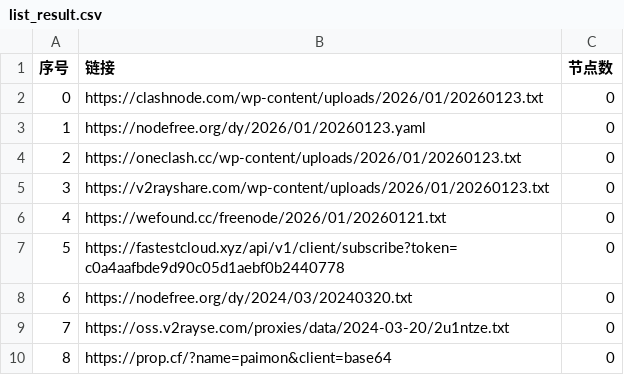
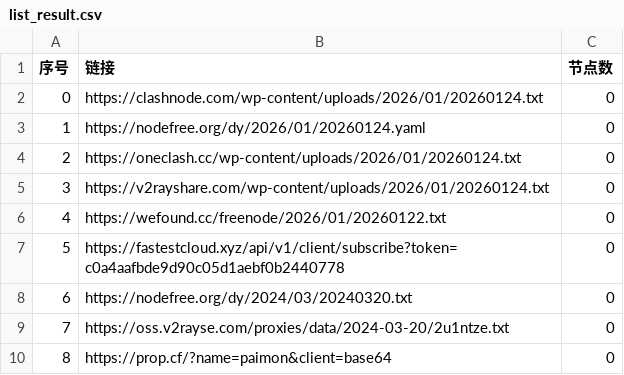
Before and after one commit to hellojimlee/AutoMergePublicNodes, a CSV file: list_result.csv, drawn as a sheet; only a part is shown.

```diff
--- a/list_result.csv
+++ b/list_result.csv
@@ -1,7 +1,7 @@
 序号,链接,节点数
-0,https://clashnode.com/wp-content/uploads/2026/01/20260123.txt,0
-1,https://nodefree.org/dy/2026/01/20260123.yaml,0
-2,https://oneclash.cc/wp-content/uploads/2026/01/20260123.txt,0
-3,https://v2rayshare.com/wp-content/uploads/2026/01/20260123.txt,0
-4,https://wefound.cc/freenode/2026/01/20260121.txt,0
+0,https://clashnode.com/wp-content/uploads/2026/01/20260124.txt,0
+1,https://nodefree.org/dy/2026/01/20260124.yaml,0
+2,https://oneclash.cc/wp-content/uploads/2026/01/20260124.txt,0
+3,https://v2rayshare.com/wp-content/uploads/2026/01/20260124.txt,0
+4,https://wefound.cc/freenode/2026/01/20260122.txt,0
 5,https://fastestcloud.xyz/api/v1/client/subscribe?token=c0a4aafbde9d90c05d1aebf0b2440778,0
```
Also changed, not shown: 4 other files.
